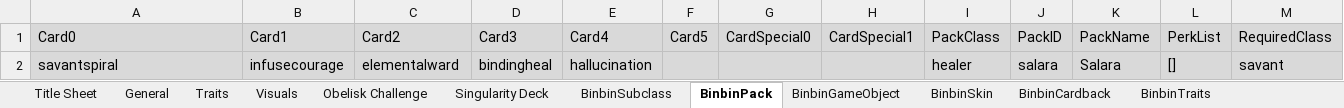
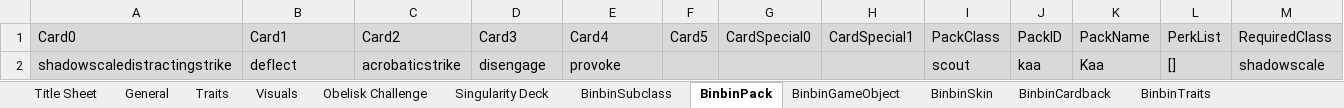
Before and after one commit to binbinmods/Kaa, an Excel workbook: Kaa.xlsx, sheet BinbinPack, drawn as a sheet; values as stored, in another font and other column widths than the file's, no borders; charts and pictures not drawn; removed rows and columns are numbered as before the commit, all else as after; the diff names each change by its address in the sheet, - before the commit and + after, or states it on an @@ line.

```diff
--- a/Kaa.xlsx (sheet BinbinPack)
+++ b/Kaa.xlsx (sheet BinbinPack)
-row 2: savantspiral | infusecourage | elementalward | bindingheal | hallucination |  |  |  | healer | salara | Salara | [] | savant
+row 2: shadowscaledistractingstrike | deflect | acrobaticstrike | disengage | provoke |  |  |  | scout | kaa | Kaa | [] | shadowscale
```
Also changed, not shown: sheet BinbinSubclass, sheet Singularity Deck, sheet BinbinTraits, sheet General, sheet Traits, sheet Obelisk Challenge, 4 more sheets, formulas that keep their value, hidden cells, 15 other files.
